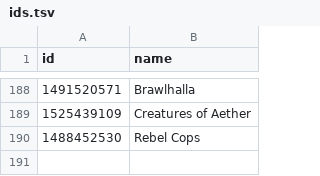
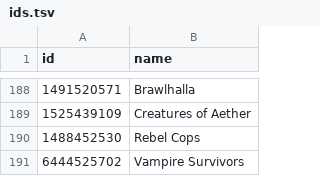
Before and after one commit to albertquiroga/awesome-ios-game-ports, a TSV file: ids.tsv, drawn as a sheet; only a part is shown, gaps mark what is left out.

Commit message:
Added Vampire Survivors

```diff
--- a/ids.tsv
+++ b/ids.tsv
@@ -190 +190,2 @@ id	name
 1488452530	"Rebel Cops"
+6444525702	"Vampire Survivors"
```
